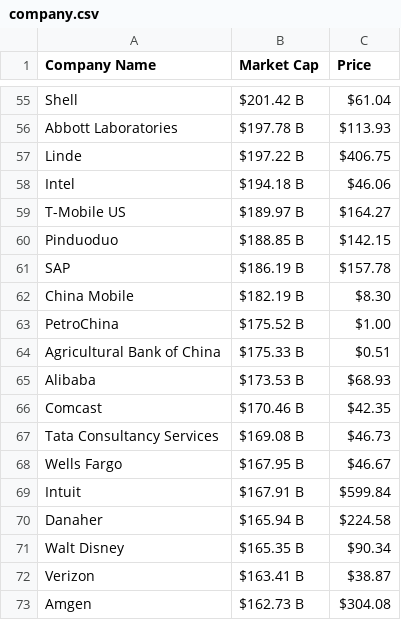
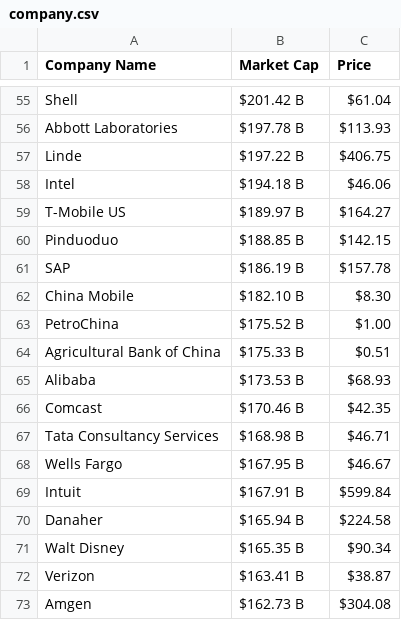
Before and after one commit to AbhishekBaske/marketcap_webscrap, a CSV file: company.csv, drawn as a sheet; only a part is shown, gaps mark what is left out; the diff covers the shown part only.

```diff
--- a/company.csv
+++ b/company.csv
@@ -61,3 +61,3 @@ Pinduoduo,$188.85 B,$142.15
 SAP,$186.19 B,$157.78
-China Mobile,$182.19 B,$8.30
+China Mobile,$182.10 B,$8.30
 PetroChina,$175.52 B,$1.00
@@ -66,3 +66,3 @@ Alibaba,$173.53 B,$68.93
 Comcast,$170.46 B,$42.35
-Tata Consultancy Services,$169.08 B,$46.73
+Tata Consultancy Services,$168.98 B,$46.71
 Wells Fargo,$167.95 B,$46.67
```
Also changed, not shown: 1 added row, 1 removed row and 15 edited cells elsewhere in this file, 1 other file.
